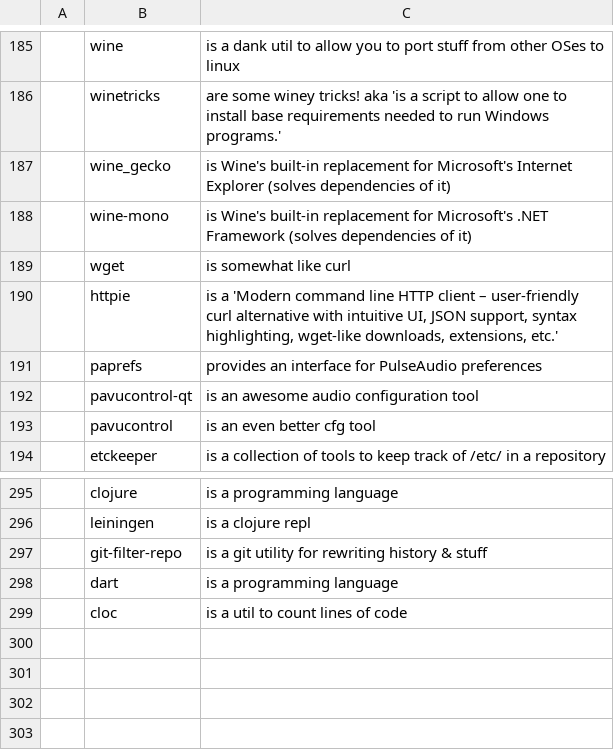
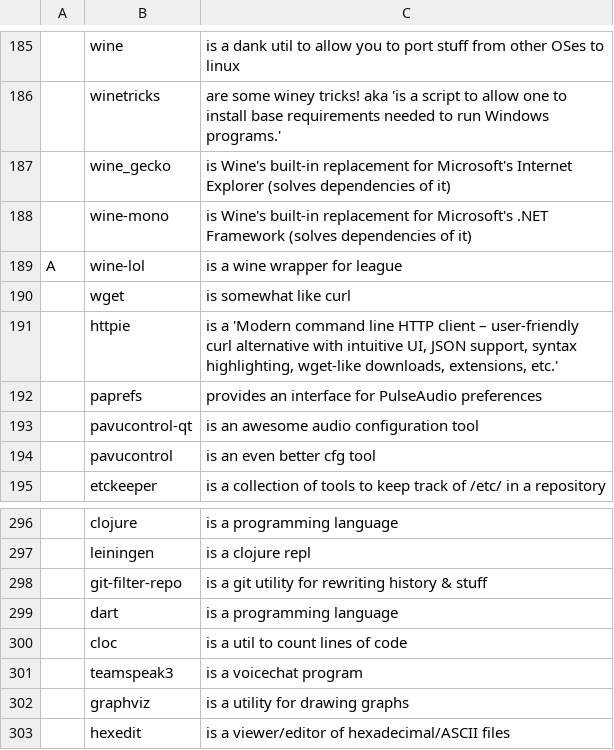
Before and after one commit to kiprasmel/LARBS, a CSV file: progs.csv, drawn as a sheet; only a part is shown, gaps mark what is left out; the diff names each change by its address in the sheet, - before the commit and + after, or states it on an @@ line.

Commit message:
youtube-dl -> yt-dlp, add winelol, teamspeak3, graphviz, hexedit
Signed-off-by: Kipras Melnikovas <kipras@kipras.org>

```diff
--- a/progs.csv
+++ b/progs.csv
+row 189: A | wine-lol | is a wine wrapper for league
+row 301:  | teamspeak3 | is a voicechat program
+row 302:  | graphviz | is a utility for drawing graphs
+row 303:  | hexedit | is a viewer/editor of hexadecimal/ASCII files
```
